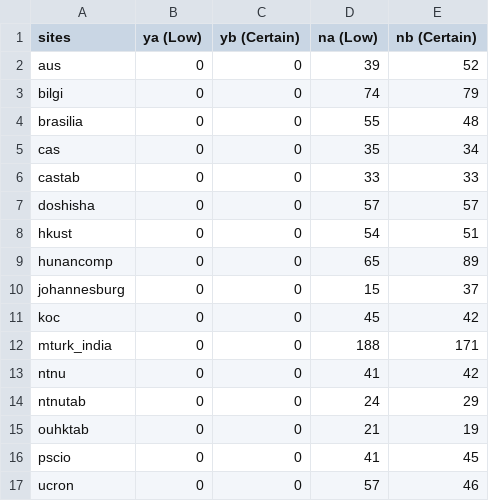
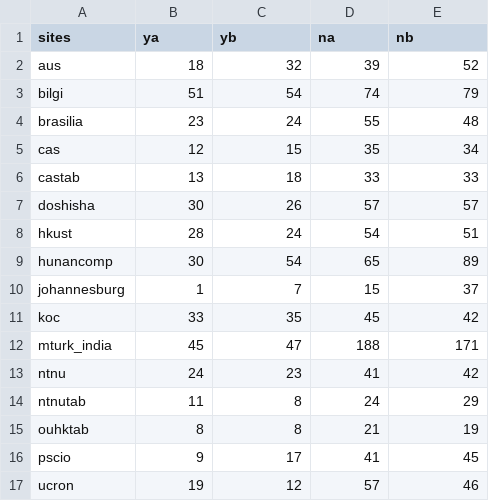
Before and after one commit to wyq977/ManyLabsE, a CSV file: 01_tables/data/Rottenstreich_1_clean_tables.csv, drawn as a sheet; only a part is shown; the diff covers the shown part only.

```diff
--- a/01_tables/data/Rottenstreich_1_clean_tables.csv
+++ b/01_tables/data/Rottenstreich_1_clean_tables.csv
@@ -1,17 +1,17 @@
-sites,ya (Low),yb (Certain),na (Low),nb (Certain)
-aus,0,0,39,52
-bilgi,0,0,74,79
-brasilia,0,0,55,48
-cas,0,0,35,34
-castab,0,0,33,33
-doshisha,0,0,57,57
-hkust,0,0,54,51
-hunancomp,0,0,65,89
-johannesburg,0,0,15,37
-koc,0,0,45,42
-mturk_india,0,0,188,171
-ntnu,0,0,41,42
-ntnutab,0,0,24,29
-ouhktab,0,0,21,19
-pscio,0,0,41,45
-ucron,0,0,57,46
+sites,ya,yb,na,nb
+aus,18,32,39,52
+bilgi,51,54,74,79
+brasilia,23,24,55,48
+cas,12,15,35,34
+castab,13,18,33,33
+doshisha,30,26,57,57
+hkust,28,24,54,51
+hunancomp,30,54,65,89
+johannesburg,1,7,15,37
+koc,33,35,45,42
+mturk_india,45,47,188,171
+ntnu,24,23,41,42
+ntnutab,11,8,24,29
+ouhktab,8,8,21,19
+pscio,9,17,41,45
+ucron,19,12,57,46
```
Also changed, not shown: 6 edited cells elsewhere in this file, 01_tables/data/Hauser_1_clean_tables.csv, 01_tables/data/Hauser_2_clean_tables.csv, 7 other files.
